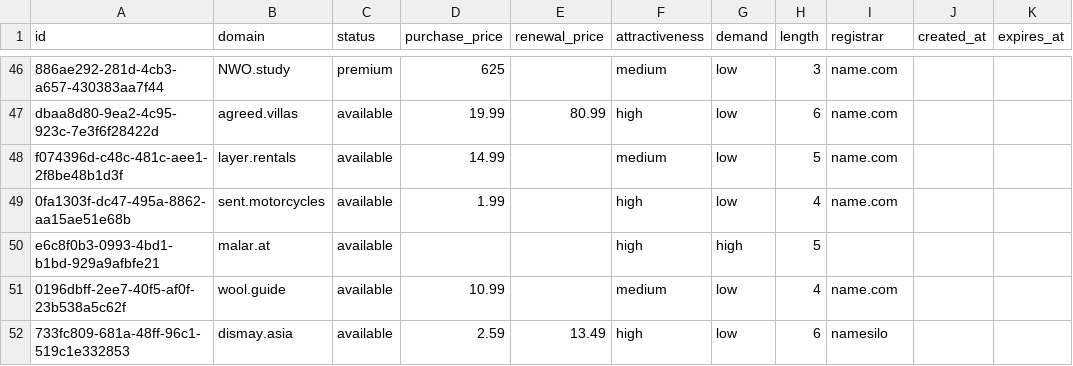
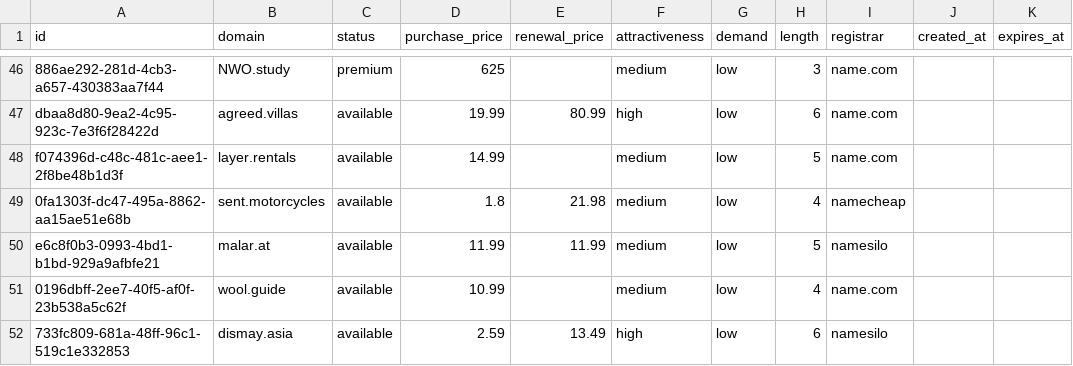
Before and after one commit to UniqueDomains/short-oneword-domains, a CSV file: short.csv, drawn as a sheet; only a part is shown, gaps mark what is left out.

Commit message:
Domains update

```diff
--- a/short.csv
+++ b/short.csv
@@ -48,4 +48,4 @@ dbaa8d80-9ea2-4c95-923c-7e3f6f28422d,agreed.villas,available,19.99,80.99,high,lo
 f074396d-c48c-481c-aee1-2f8be48b1d3f,layer.rentals,available,14.99,,medium,low,5,name.com,,
-0fa1303f-dc47-495a-8862-aa15ae51e68b,sent.motorcycles,available,1.99,,high,low,4,name.com,,
-e6c8f0b3-0993-4bd1-b1bd-929a9afbfe21,malar.at,available,,,high,high,5,,,
+0fa1303f-dc47-495a-8862-aa15ae51e68b,sent.motorcycles,available,1.8,21.98,medium,low,4,namecheap,,
+e6c8f0b3-0993-4bd1-b1bd-929a9afbfe21,malar.at,available,11.99,11.99,medium,low,5,namesilo,,
 0196dbff-2ee7-40f5-af0f-23b538a5c62f,wool.guide,available,10.99,,medium,low,4,name.com,,
```
Also changed, not shown: 4 other files.
